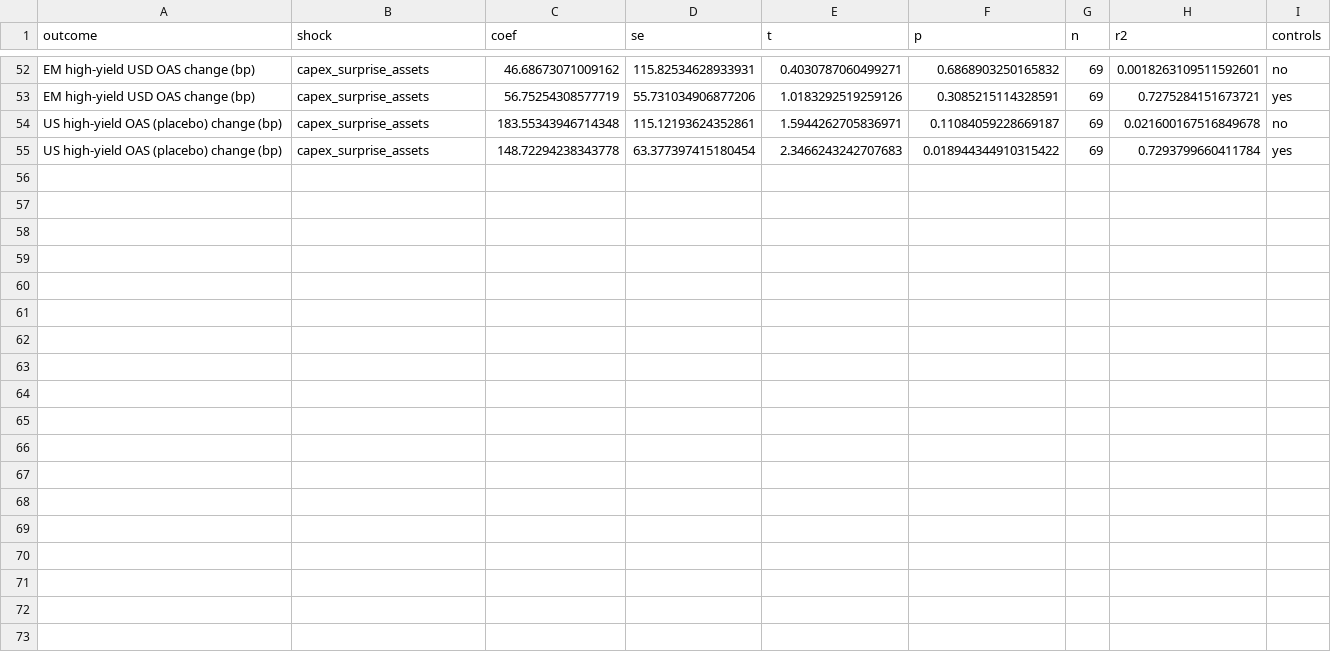
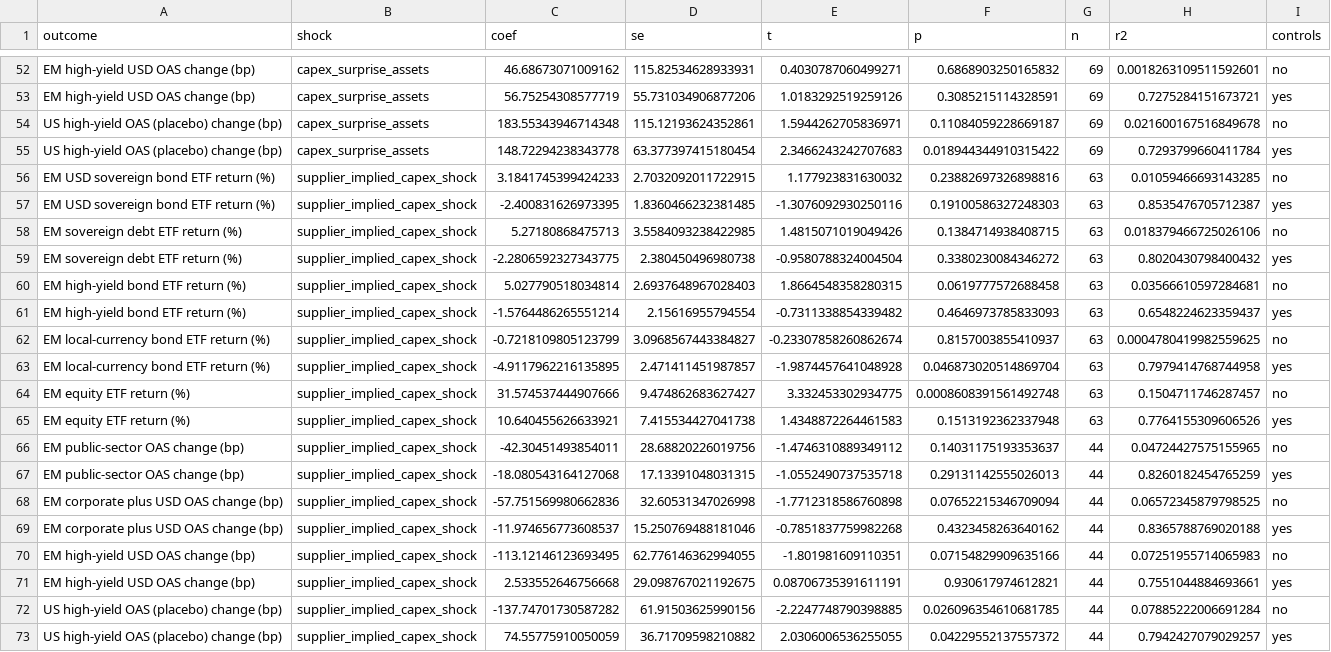
Before and after one commit to wernerhl/AIGlobalInequality, a CSV file: empirics/output/results_eventday.csv, drawn as a sheet; only a part is shown, gaps mark what is left out; the diff names each change by its address in the sheet, - before the commit and + after, or states it on an @@ line.

```diff
--- a/empirics/output/results_eventday.csv
+++ b/empirics/output/results_eventday.csv
+row 56: EM USD sovereign bond ETF return (%) | supplier_implied_capex_shock | 3.1841745399424233 | 2.7032092011722915 | 1.177923831630032 | 0.23882697326898816 | 63 | 0.01059466693143285 | no
+row 57: EM USD sovereign bond ETF return (%) | supplier_implied_capex_shock | -2.400831626973395 | 1.8360466232381485 | -1.3076092930250116 | 0.19100586327248303 | 63 | 0.8535476705712387 | yes
+row 58: EM sovereign debt ETF return (%) | supplier_implied_capex_shock | 5.27180868475713 | 3.5584093238422985 | 1.4815071019049426 | 0.1384714938408715 | 63 | 0.018379466725026106 | no
+row 59: EM sovereign debt ETF return (%) | supplier_implied_capex_shock | -2.2806592327343775 | 2.380450496980738 | -0.9580788324004504 | 0.3380230084346272 | 63 | 0.8020430798400432 | yes
+row 60: EM high-yield bond ETF return (%) | supplier_implied_capex_shock | 5.027790518034814 | 2.6937648967028403 | 1.8664548358280315 | 0.0619777572688458 | 63 | 0.03566610597284681 | no
+row 61: EM high-yield bond ETF return (%) | supplier_implied_capex_shock | -1.5764486265551214 | 2.15616955794554 | -0.7311338854339482 | 0.4646973785833093 | 63 | 0.6548224623359437 | yes
+row 62: EM local-currency bond ETF return (%) | supplier_implied_capex_shock | -0.7218109805123799 | 3.0968567443384827 | -0.23307858260862674 | 0.8157003855410937 | 63 | 0.0004780419982559625 | no
+row 63: EM local-currency bond ETF return (%) | supplier_implied_capex_shock | -4.9117962216135895 | 2.471411451987857 | -1.9874457641048928 | 0.046873020514869704 | 63 | 0.7979414768744958 | yes
+row 64: EM equity ETF return (%) | supplier_implied_capex_shock | 31.574537444907666 | 9.474862683627427 | 3.332453302934775 | 0.0008608391561492748 | 63 | 0.1504711746287457 | no
+row 65: EM equity ETF return (%) | supplier_implied_capex_shock | 10.640455626633921 | 7.415534427041738 | 1.4348872264461583 | 0.1513192362337948 | 63 | 0.7764155309606526 | yes
+row 66: EM public-sector OAS change (bp) | supplier_implied_capex_shock | -42.30451493854011 | 28.68820226019756 | -1.4746310889349112 | 0.14031175193353637 | 44 | 0.04724427575155965 | no
+row 67: EM public-sector OAS change (bp) | supplier_implied_capex_shock | -18.080543164127068 | 17.13391048031315 | -1.0552490737535718 | 0.29131142555026013 | 44 | 0.8260182454765259 | yes
+row 68: EM corporate plus USD OAS change (bp) | supplier_implied_capex_shock | -57.751569980662836 | 32.60531347026998 | -1.7712318586760898 | 0.07652215346709094 | 44 | 0.06572345879798525 | no
+row 69: EM corporate plus USD OAS change (bp) | supplier_implied_capex_shock | -11.974656773608537 | 15.250769488181046 | -0.7851837759982268 | 0.4323458263640162 | 44 | 0.8365788769020188 | yes
+row 70: EM high-yield USD OAS change (bp) | supplier_implied_capex_shock | -113.12146123693495 | 62.776146362994055 | -1.801981609110351 | 0.07154829909635166 | 44 | 0.07251955714065983 | no
+row 71: EM high-yield USD OAS change (bp) | supplier_implied_capex_shock | 2.533552646756668 | 29.098767021192675 | 0.08706735391611191 | 0.930617974612821 | 44 | 0.7551044884693661 | yes
+row 72: US high-yield OAS (placebo) change (bp) | supplier_implied_capex_shock | -137.74701730587282 | 61.91503625990156 | -2.2247748790398885 | 0.026096354610681785 | 44 | 0.07885222006691284 | no
+row 73: US high-yield OAS (placebo) change (bp) | supplier_implied_capex_shock | 74.55775910050059 | 36.71709598210882 | 2.0306006536255055 | 0.04229552137557372 | 44 | 0.7942427079029257 | yes
```
Also changed, not shown: empirics/data/processed/events.csv, empirics/data/processed/shocks_daily.csv, 24 other files.
